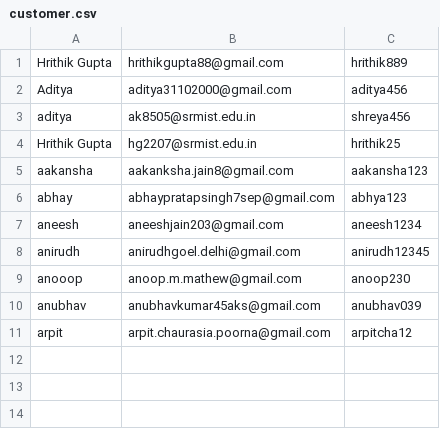
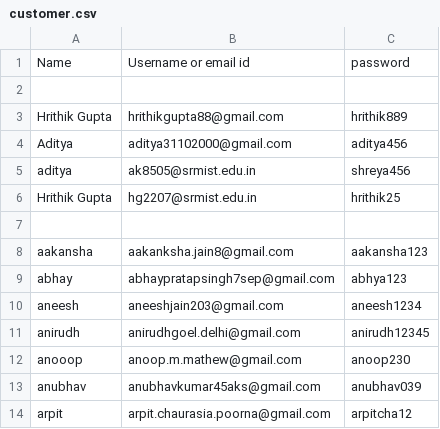
Before and after one commit to sgsg704/Self-Checkout-Billing-System-, a CSV file: customer.csv, drawn as a sheet.

```diff
--- a/customer.csv
+++ b/customer.csv
@@ -1 +1,3 @@
+Name ,Username or email id ,password
+,,
 Hrithik Gupta,hrithikgupta88@gmail.com, hrithik889
@@ -4,2 +6,3 @@ aditya ,ak8505@srmist.edu.in,shreya456
 Hrithik Gupta,hg2207@srmist.edu.in,hrithik25
+,,
 aakansha ,aakanksha.jain8@gmail.com,aakansha123
```
Also changed, not shown: 1 other file.
